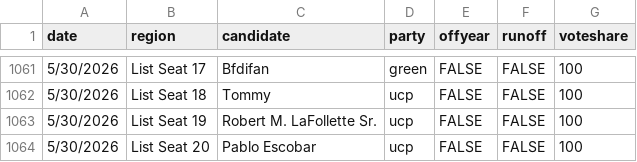
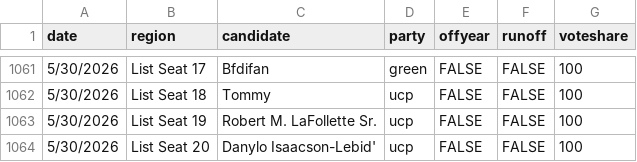
Before and after one commit to jacksonjude/USA-Election-Map, a CSV file: csv-sources/jju-past-house.csv, drawn as a sheet; only a part is shown, gaps mark what is left out.

Commit message:
Fix 2026 May JJU house list seat

```diff
--- a/csv-sources/jju-past-house.csv
+++ b/csv-sources/jju-past-house.csv
@@ -1063,2 +1063,2 @@ date,region,candidate,party,offyear,runoff,voteshare
 5/30/2026,List Seat 19,Robert M. LaFollette Sr.,ucp,FALSE,FALSE,100
-5/30/2026,List Seat 20,Pablo Escobar,ucp,FALSE,FALSE,100
+5/30/2026,List Seat 20,Danylo Isaacson-Lebid',ucp,FALSE,FALSE,100
```
Also changed, not shown: 1 other file.
